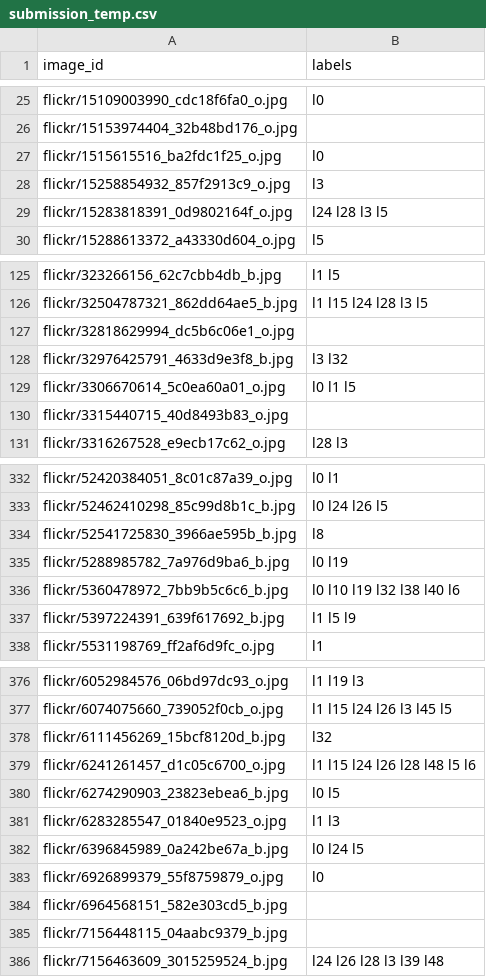
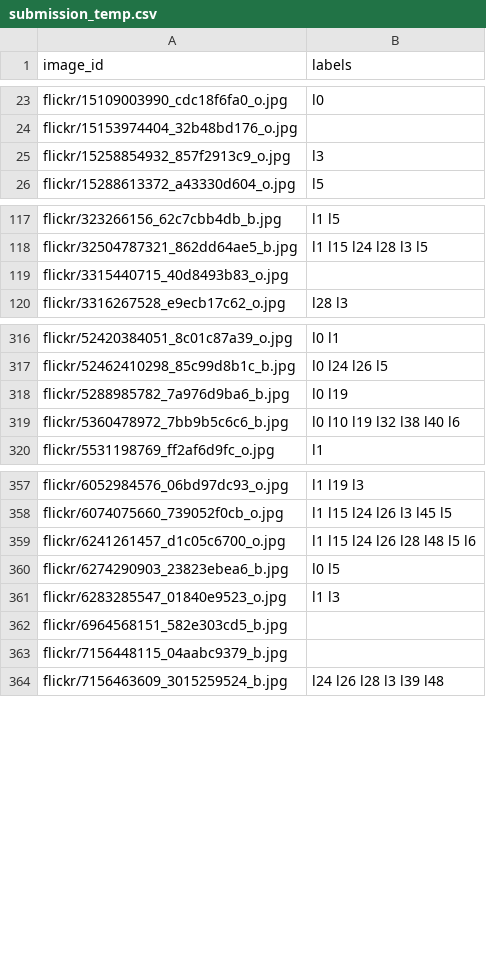
Before and after one commit to kristoisberg/macheene-lern, a CSV file: data/submission_temp.csv, drawn as a sheet; only a part is shown, gaps mark what is left out; the diff covers the shown part only.

```diff
--- a/data/submission_temp.csv
+++ b/data/submission_temp.csv
@@ -26,5 +24,3 @@ flickr/15109003990_cdc18f6fa0_o.jpg,l0
 flickr/15153974404_32b48bd176_o.jpg,
-flickr/1515615516_ba2fdc1f25_o.jpg,l0
 flickr/15258854932_857f2913c9_o.jpg,l3
-flickr/15283818391_0d9802164f_o.jpg,l24 l28 l3 l5
 flickr/15288613372_a43330d604_o.jpg,l5
@@ -126,5 +118,2 @@ flickr/323266156_62c7cbb4db_b.jpg,l1 l5
 flickr/32504787321_862dd64ae5_b.jpg,l1 l15 l24 l28 l3 l5
-flickr/32818629994_dc5b6c06e1_o.jpg,
-flickr/32976425791_4633d9e3f8_b.jpg,l3 l32
-flickr/3306670614_5c0ea60a01_o.jpg,l0 l1 l5
 flickr/3315440715_40d8493b83_o.jpg,
@@ -333,6 +317,4 @@ flickr/52420384051_8c01c87a39_o.jpg,l0 l1
 flickr/52462410298_85c99d8b1c_b.jpg,l0 l24 l26 l5
-flickr/52541725830_3966ae595b_b.jpg,l8
 flickr/5288985782_7a976d9ba6_b.jpg,l0 l19
 flickr/5360478972_7bb9b5c6c6_b.jpg,l0 l10 l19 l32 l38 l40 l6
-flickr/5397224391_639f617692_b.jpg,l1 l5 l9
 flickr/5531198769_ff2af6d9fc_o.jpg,l1
@@ -377,3 +358,2 @@ flickr/6052984576_06bd97dc93_o.jpg,l1 l19 l3
 flickr/6074075660_739052f0cb_o.jpg,l1 l15 l24 l26 l3 l45 l5
-flickr/6111456269_15bcf8120d_b.jpg,l32
 flickr/6241261457_d1c05c6700_o.jpg,l1 l15 l24 l26 l28 l48 l5 l6
@@ -381,4 +361,2 @@ flickr/6274290903_23823ebea6_b.jpg,l0 l5
 flickr/6283285547_01840e9523_o.jpg,l1 l3
-flickr/6396845989_0a242be67a_b.jpg,l0 l24 l5
-flickr/6926899379_55f8759879_o.jpg,l0
 flickr/6964568151_582e303cd5_b.jpg,
```
Also changed, not shown: 16 removed rows elsewhere in this file, data/test_temp.csv, data/train.csv.
